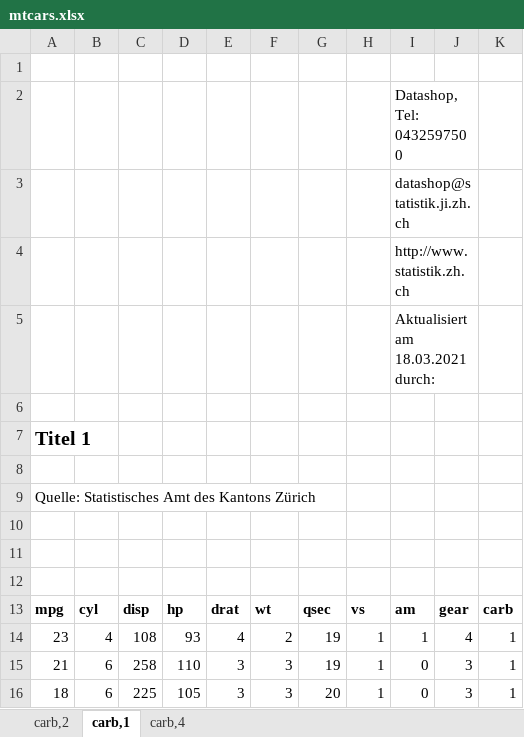
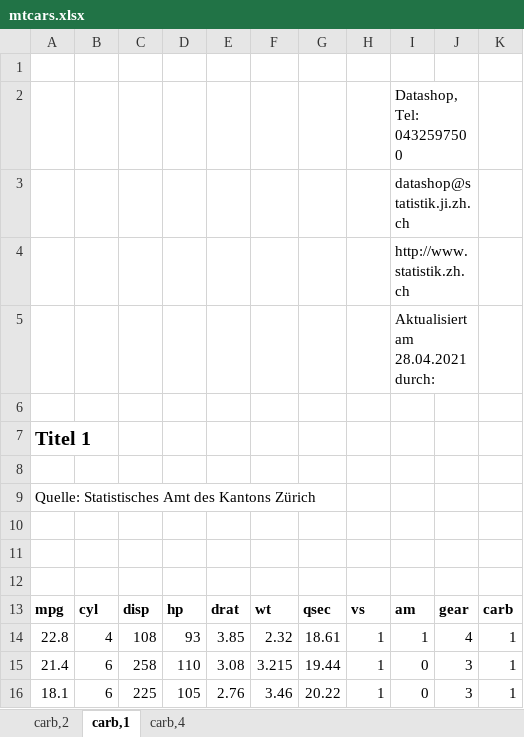
Before and after one commit to statistikZH/statR, an Excel workbook: docs/reference/mtcars.xlsx, sheet carb,1, drawn as a sheet; values as stored, in another font and other column widths than the file's, no borders; charts and pictures not drawn; the diff names each change by its address in the sheet, - before the commit and + after, or states it on an @@ line.

```diff
--- a/docs/reference/mtcars.xlsx (sheet carb,1)
+++ b/docs/reference/mtcars.xlsx (sheet carb,1)
-I5: Aktualisiert am 18.03.2021 durch:
+I5: Aktualisiert am 28.04.2021 durch:
-A14: 23
+A14: 22.8
-E14: 4
+E14: 3.85
-F14: 2
+F14: 2.32
-G14: 19
+G14: 18.61
-A15: 21
+A15: 21.4
-E15: 3
+E15: 3.08
-F15: 3
+F15: 3.215
-G15: 19
+G15: 19.44
-A16: 18
+A16: 18.1
-E16: 3
+E16: 2.76
-F16: 3
+F16: 3.46
-G16: 20
+G16: 20.22
```
Also changed, not shown: sheet carb,4, sheet carb,2, docs/reference/filename.xlsx, 44 other files.
